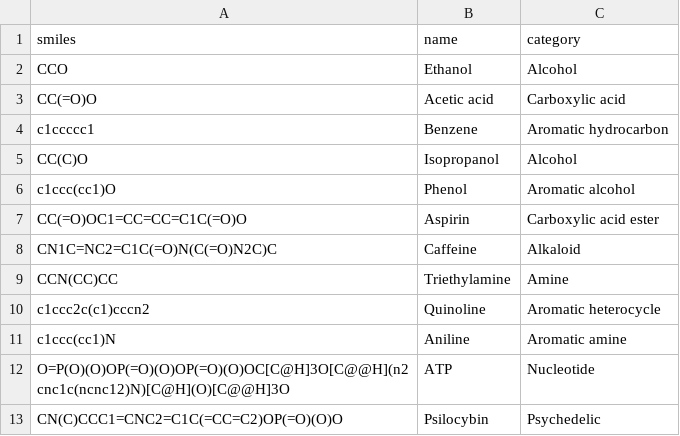
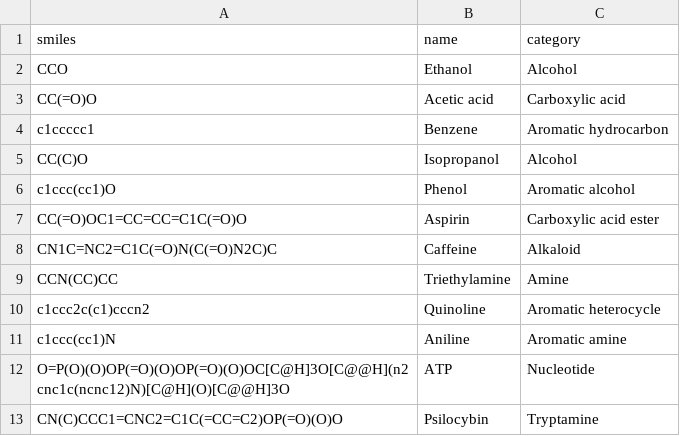
Before and after one commit to emapco/chem-mrl-demo, a CSV file: src/data/sample_smiles.csv, drawn as a sheet.

```diff
--- a/src/data/sample_smiles.csv
+++ b/src/data/sample_smiles.csv
@@ -12,2 +12,2 @@ c1ccc(cc1)N,Aniline,Aromatic amine
 O=P(O)(O)OP(=O)(O)OP(=O)(O)OC[C@H]3O[C@@H](n2cnc1c(ncnc12)N)[C@H](O)[C@@H]3O,ATP,Nucleotide
-CN(C)CCC1=CNC2=C1C(=CC=C2)OP(=O)(O)O,Psilocybin,Psychedelic
+CN(C)CCC1=CNC2=C1C(=CC=C2)OP(=O)(O)O,Psilocybin,Tryptamine
```
Also changed, not shown: src/data/isomer_design_subset.csv, 5 other files.
